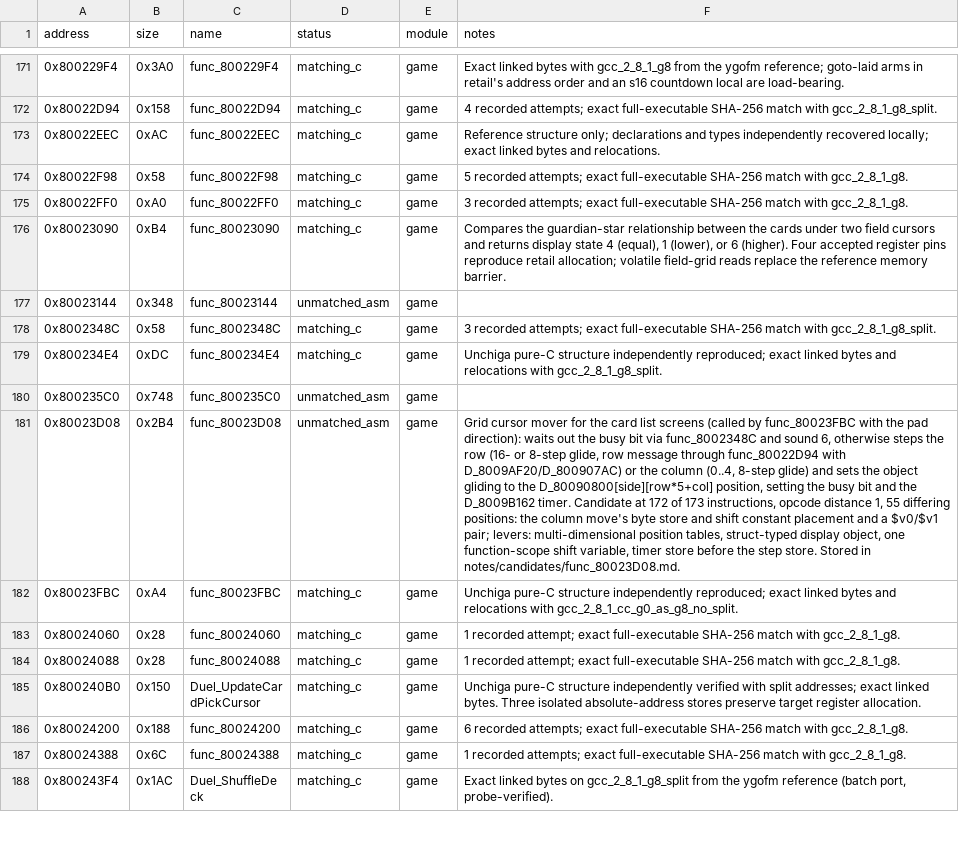
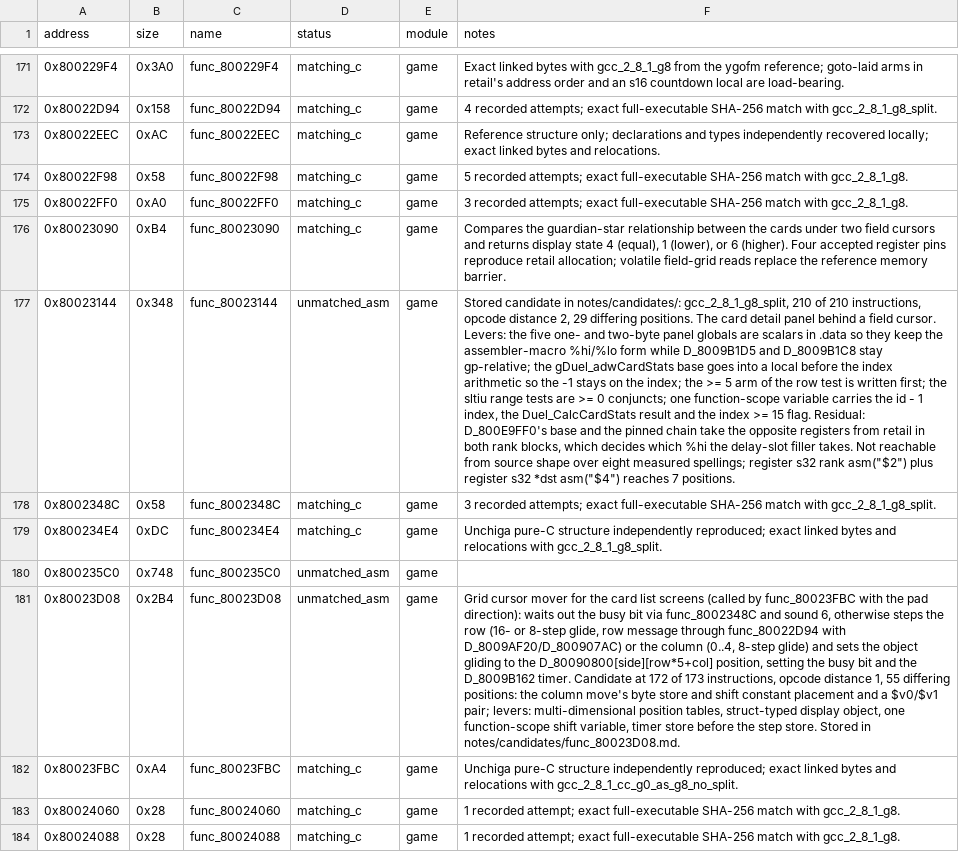
Before and after one commit to Unchiga/memories-decomp, a CSV file: config/slus_01411/functions.csv, drawn as a sheet; only a part is shown, gaps mark what is left out; the shorter side is filled out with more unchanged rows; the diff names each change by its address in the sheet, - before the commit and + after, or states it on an @@ line.

```diff
--- a/config/slus_01411/functions.csv
+++ b/config/slus_01411/functions.csv
-F177 (notes): (empty)
+F177 (notes): Stored candidate in notes/candidates/: gcc_2_8_1_g8_split, 210 of 210 instructions, opcode distance 2, 29 differing positions. The card detail panel behind a field cursor. Levers: the five one- and two-byte panel globals are scalars in .data so they keep the assembler-macro %hi/%lo form while D_8009B1D5 and D_8009B1C8 stay gp-relative; the gDuel_adwCardStats base goes into a local before the index arithmetic so the -1 stays on the index; the >= 5 arm of the row test is written first; the sltiu range tests are >= 0 conjuncts; one function-scope variable carries the id - 1 index, the Duel_CalcCardStats result and the index >= 15 flag. Residual: D_800E9FF0's base and the pinned chain take the opposite registers from retail in both rank blocks, which decides which %hi the delay-slot filler takes. Not reachable from source shape over eight measured spellings; register s32 rank asm("$2") plus register s32 *dst asm("$4") reaches 7 positions.
```
Also changed, not shown: 1 other file.
